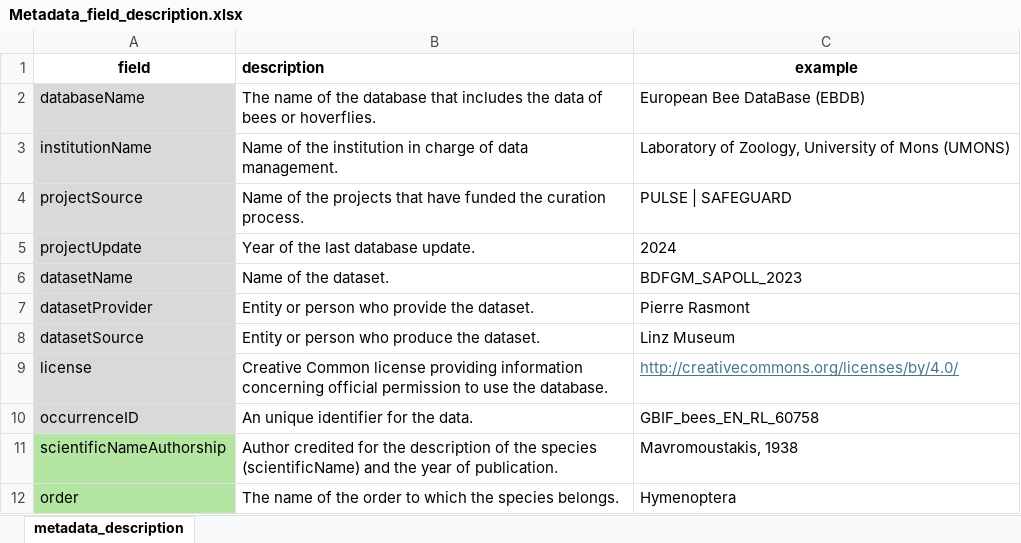
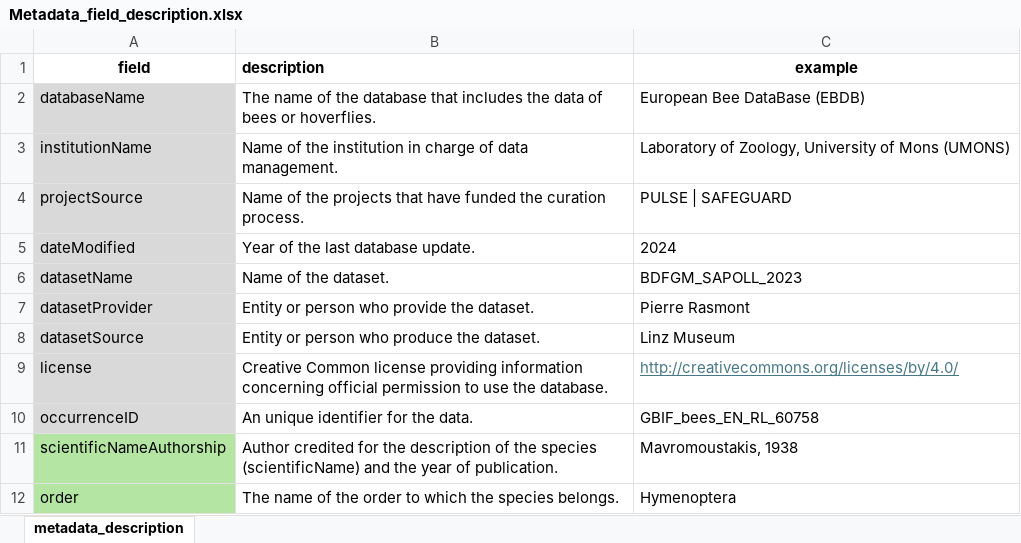
Before and after one commit to Safeguarding-European-wild-pollinators/SafeguardEuropeanWildBee, an Excel workbook: Metadata_field_description.xlsx, sheet metadata_description, drawn as a sheet; only a part is shown; values as stored, in another font and other column widths than the file's, no borders; the diff names each change by its address in the sheet, - before the commit and + after, or states it on an @@ line.

Commit message:
correction projectSource => dateModified

```diff
--- a/Metadata_field_description.xlsx (sheet metadata_description)
+++ b/Metadata_field_description.xlsx (sheet metadata_description)
-A5 (field): projectUpdate
+A5 (field): dateModified
```
Also changed, not shown: 1 other file.
